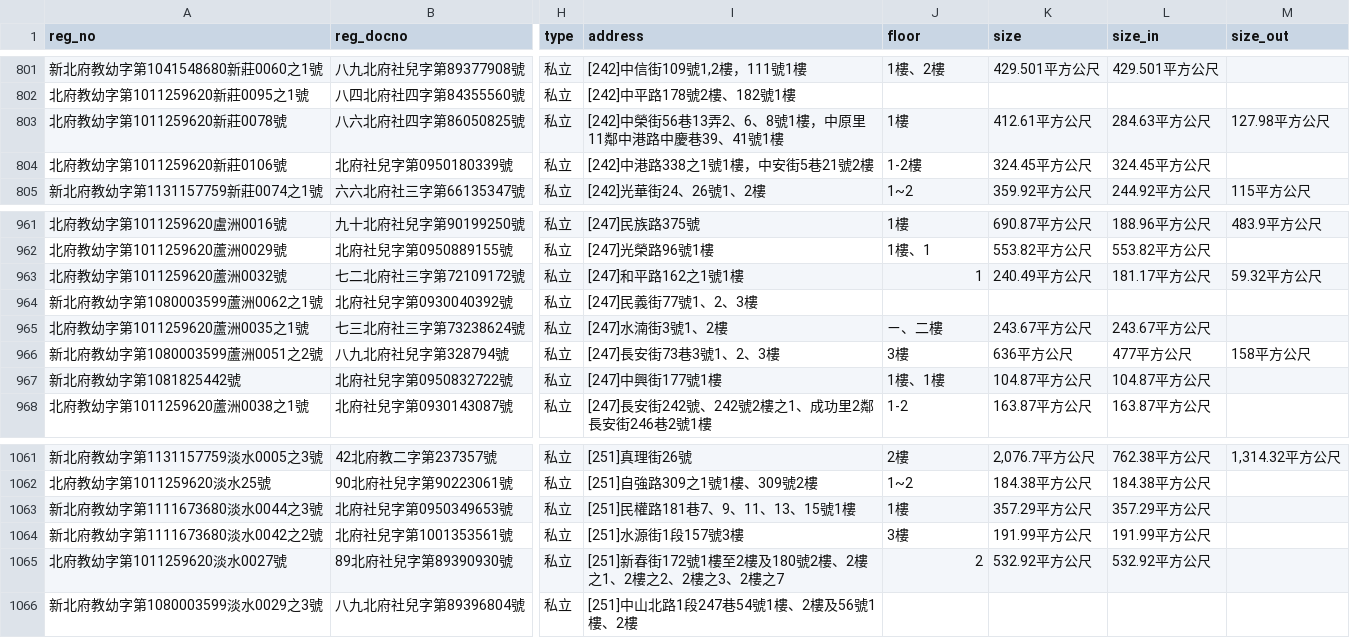
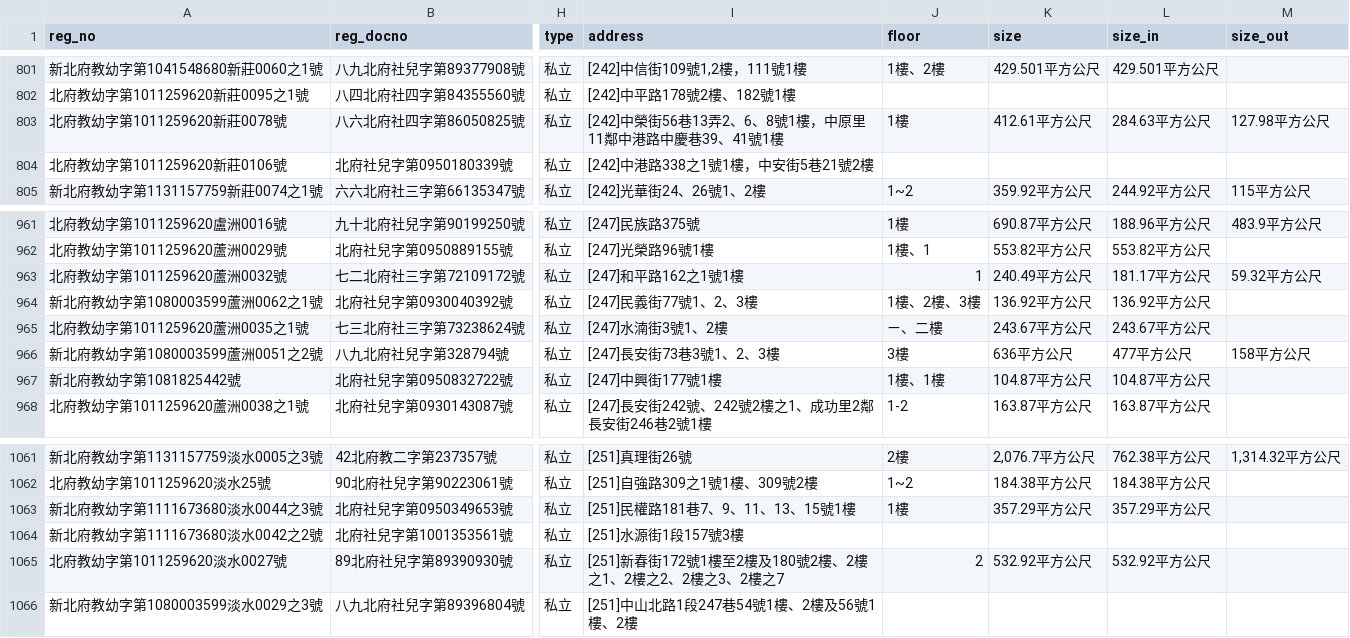
Before and after one commit to kiang/ap.ece.moe.edu.tw, a CSV file: docs/data/新北市.csv, drawn as a sheet; only a part is shown, gaps mark what is left out; the diff names each change by its address in the sheet, - before the commit and + after, or states it on an @@ line.

```diff
--- a/docs/data/新北市.csv
+++ b/docs/data/新北市.csv
-J804 (floor): 1-2樓
+J804 (floor): (empty)
-K804 (size): 324.45平方公尺
+K804 (size): (empty)
-L804 (size_in): 324.45平方公尺
+L804 (size_in): (empty)
-J964 (floor): (empty)
+J964 (floor): 1樓、2樓、3樓
-K964 (size): (empty)
+K964 (size): 136.92平方公尺
-L964 (size_in): (empty)
+L964 (size_in): 136.92平方公尺
-J1064 (floor): 3樓
+J1064 (floor): (empty)
-K1064 (size): 191.99平方公尺
+K1064 (size): (empty)
-L1064 (size_in): 191.99平方公尺
+L1064 (size_in): (empty)
```
Also changed, not shown: docs/data/桃園市.csv, docs/data/高雄市.csv, 15 other files.
